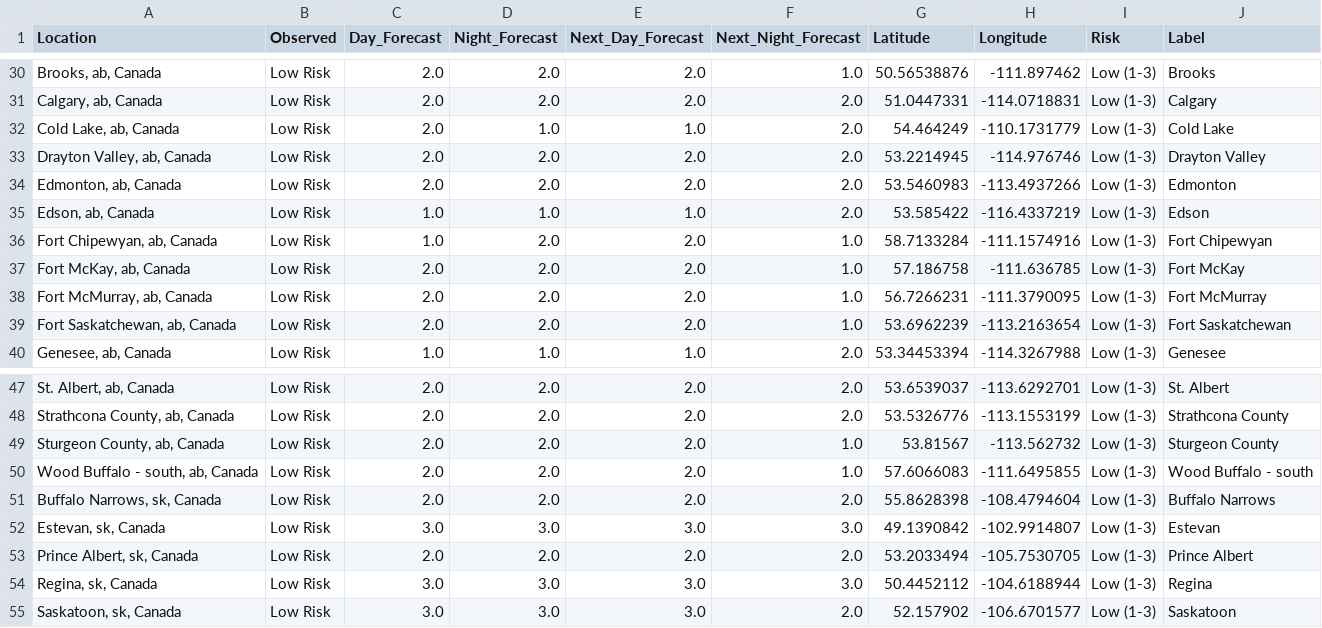
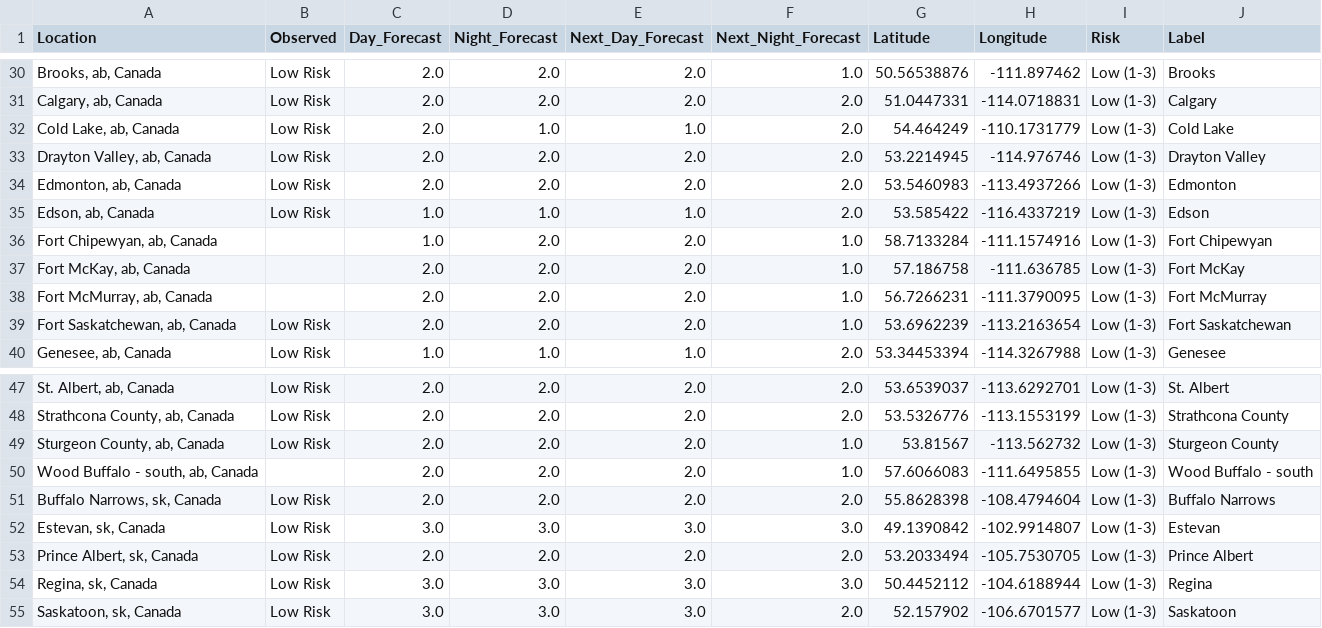
Before and after one commit to jagius/cda-air-quality-compiler, a CSV file: docs/compiled_air_quality_forecast.csv, drawn as a sheet; only a part is shown, gaps mark what is left out.

```diff
--- a/docs/compiled_air_quality_forecast.csv
+++ b/docs/compiled_air_quality_forecast.csv
@@ -35,5 +35,5 @@ Location,Observed,Day_Forecast,Night_Forecast,Next_Day_Forecast,Next_Night_Forec
 "Edson, ab, Canada",Low Risk,1.0,1.0,1.0,2.0,53.585422,-116.4337219,Low (1-3),Edson
-"Fort Chipewyan, ab, Canada",Low Risk,1.0,2.0,2.0,1.0,58.7133284,-111.1574916,Low (1-3),Fort Chipewyan
-"Fort McKay, ab, Canada",Low Risk,2.0,2.0,2.0,1.0,57.186758,-111.636785,Low (1-3),Fort McKay
-"Fort McMurray, ab, Canada",Low Risk,2.0,2.0,2.0,1.0,56.7266231,-111.3790095,Low (1-3),Fort McMurray
+"Fort Chipewyan, ab, Canada",,1.0,2.0,2.0,1.0,58.7133284,-111.1574916,Low (1-3),Fort Chipewyan
+"Fort McKay, ab, Canada",,2.0,2.0,2.0,1.0,57.186758,-111.636785,Low (1-3),Fort McKay
+"Fort McMurray, ab, Canada",,2.0,2.0,2.0,1.0,56.7266231,-111.3790095,Low (1-3),Fort McMurray
 "Fort Saskatchewan, ab, Canada",Low Risk,2.0,2.0,2.0,1.0,53.6962239,-113.2163654,Low (1-3),Fort Saskatchewan
@@ -49,3 +49,3 @@ Location,Observed,Day_Forecast,Night_Forecast,Next_Day_Forecast,Next_Night_Forec
 "Sturgeon County, ab, Canada",Low Risk,2.0,2.0,2.0,1.0,53.81567,-113.562732,Low (1-3),Sturgeon County
-"Wood Buffalo - south, ab, Canada",Low Risk,2.0,2.0,2.0,1.0,57.6066083,-111.6495855,Low (1-3),Wood Buffalo - south
+"Wood Buffalo - south, ab, Canada",,2.0,2.0,2.0,1.0,57.6066083,-111.6495855,Low (1-3),Wood Buffalo - south
 "Buffalo Narrows, sk, Canada",Low Risk,2.0,2.0,2.0,2.0,55.8628398,-108.4794604,Low (1-3),Buffalo Narrows
```
Also changed, not shown: docs/active_fires.csv, docs/active_fires_ab.csv, 8 other files.
